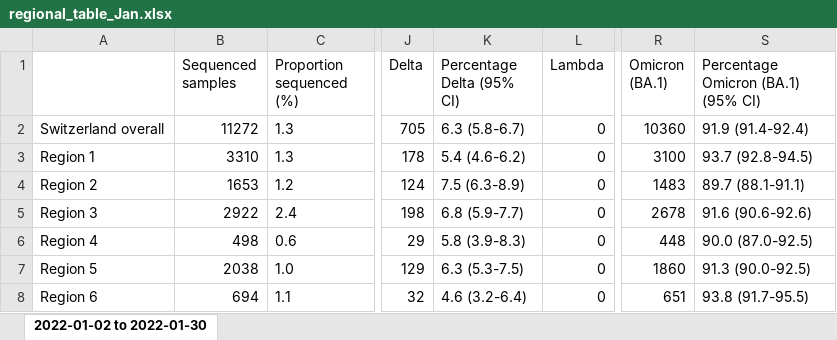
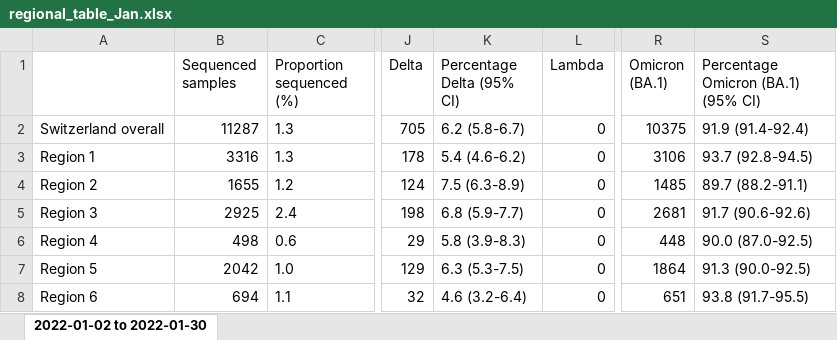
Before and after one commit to CovSeqCH/SequencingStats_and_Variants, an Excel workbook: tables/2022-01/regional_table_Jan.xlsx, sheet 2022-01-02 to 2022-01-30, drawn as a sheet; only a part is shown, gaps mark what is left out; values as stored, in another font and other column widths than the file's, no borders; the diff names each change by its address in the sheet, - before the commit and + after, or states it on an @@ line.

```diff
--- a/tables/2022-01/regional_table_Jan.xlsx (sheet 2022-01-02 to 2022-01-30)
+++ b/tables/2022-01/regional_table_Jan.xlsx (sheet 2022-01-02 to 2022-01-30)
-B2 (Sequenced samples): 11272
+B2 (Sequenced samples): 11287
-K2 (Percentage Delta (95% CI)): 6.3 (5.8-6.7)
+K2 (Percentage Delta (95% CI)): 6.2 (5.8-6.7)
-R2 (Omicron (BA.1)): 10360
+R2 (Omicron (BA.1)): 10375
-B3 (Sequenced samples): 3310
+B3 (Sequenced samples): 3316
-R3 (Omicron (BA.1)): 3100
+R3 (Omicron (BA.1)): 3106
-B4 (Sequenced samples): 1653
+B4 (Sequenced samples): 1655
-R4 (Omicron (BA.1)): 1483
+R4 (Omicron (BA.1)): 1485
-S4: 89.7 (88.1-91.1)
+S4: 89.7 (88.2-91.1)
-B5 (Sequenced samples): 2922
+B5 (Sequenced samples): 2925
-R5 (Omicron (BA.1)): 2678
+R5 (Omicron (BA.1)): 2681
-S5: 91.6 (90.6-92.6)
+S5: 91.7 (90.6-92.6)
-B7 (Sequenced samples): 2038
+B7 (Sequenced samples): 2042
-R7 (Omicron (BA.1)): 1860
+R7 (Omicron (BA.1)): 1864
```
Also changed, not shown: tables/2022-01/sup_table_overview_Jan.xlsx, 3 other files.
